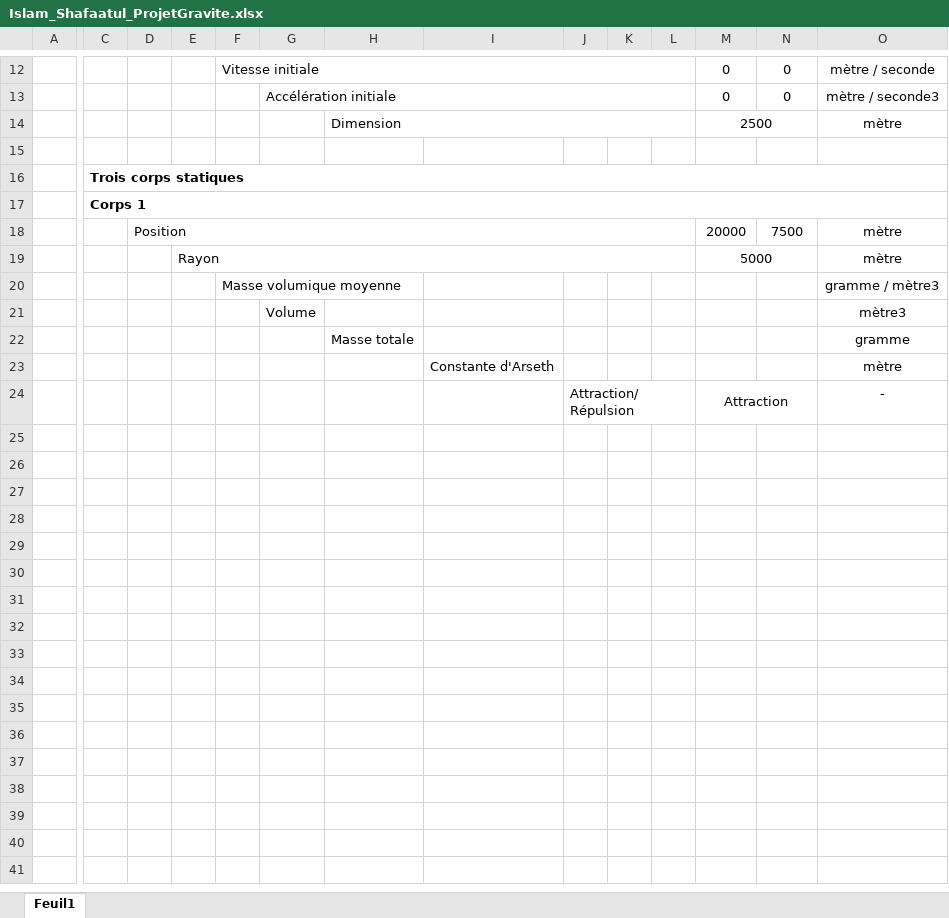
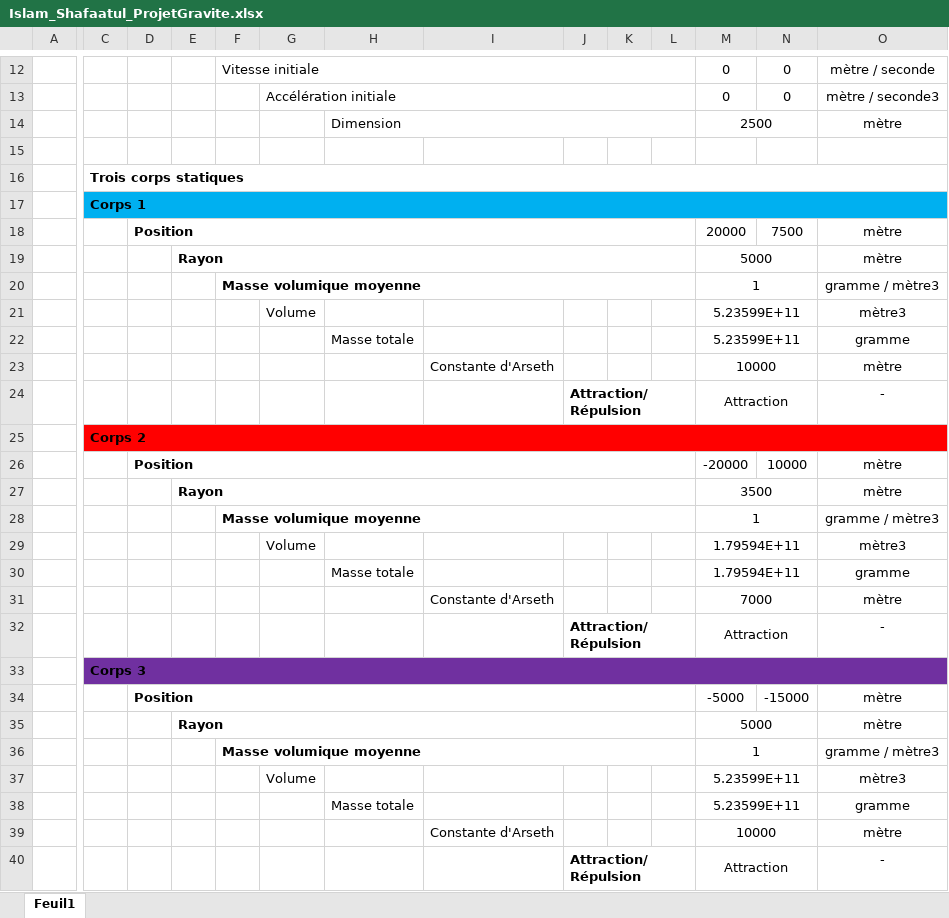
Before and after one commit to DogithuboM/GitHub2022, an Excel workbook: ProjetGravite/Islam_Shafaatul_ProjetGravite.xlsx, sheet Feuil1, drawn as a sheet; only a part is shown, gaps mark what is left out; values as stored, in another font and other column widths than the file's, no borders; addresses are those after the commit; rows hold the shown columns only; the diff names each change by its address in the sheet, - before the commit and + after, or states it on an @@ line.

Commit message:
Ajout des calculs des 3 corps

```diff
--- a/ProjetGravite/Islam_Shafaatul_ProjetGravite.xlsx (sheet Feuil1)
+++ b/ProjetGravite/Islam_Shafaatul_ProjetGravite.xlsx (sheet Feuil1)
-C17:O17 fill: none
+C17:O17 fill: #00B0F0
-D18 bold: off
+D18 bold: on
-E19 bold: off
+E19 bold: on
-F20 bold: off
+F20 bold: on
+F20:L20 merged
-M20: (empty)
+M20: 1
+M20:N20 merged
-M21:M22: (empty)
+M21:M22: 5.23599E+11
+M21:N21 merged
+M22:N22 merged
-M23: (empty)
+M23: 10000
+M23:N23 merged
+row 24:  |  |  |  |  |  |  |  | Attraction/Répulsion |  |  | Attraction |  | -
+row 25:  | Corps 2
+row 26:  |  | Position |  |  |  |  |  |  |  |  | -20000 | 10000 | mètre
+row 27:  |  |  | Rayon |  |  |  |  |  |  |  | 3500 |  | mètre
+row 28:  |  |  |  | Masse volumique moyenne |  |  |  |  |  |  | 1 |  | gramme / mètre3
+row 29:  |  |  |  |  | Volume |  |  |  |  |  | 1.79594E+11 |  | mètre3
+row 30:  |  |  |  |  |  | Masse totale |  |  |  |  | 1.79594E+11 |  | gramme
+row 31:  |  |  |  |  |  |  | Constante d'Arseth |  |  |  | 7000 |  | mètre
+row 32:  |  |  |  |  |  |  |  | Attraction/Répulsion |  |  | Attraction |  | -
+row 33:  | Corps 3
+row 34:  |  | Position |  |  |  |  |  |  |  |  | -5000 | -15000 | mètre
+row 35:  |  |  | Rayon |  |  |  |  |  |  |  | 5000 |  | mètre
+row 36:  |  |  |  | Masse volumique moyenne |  |  |  |  |  |  | 1 |  | gramme / mètre3
+row 37:  |  |  |  |  | Volume |  |  |  |  |  | 5.23599E+11 |  | mètre3
+row 38:  |  |  |  |  |  | Masse totale |  |  |  |  | 5.23599E+11 |  | gramme
+row 39:  |  |  |  |  |  |  | Constante d'Arseth |  |  |  | 10000 |  | mètre
-J40 bold: off
+J40 bold: on
```
